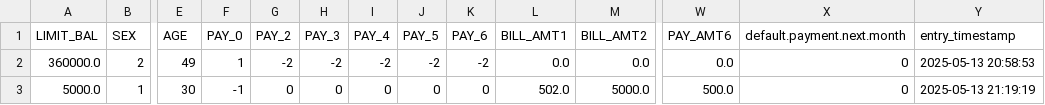
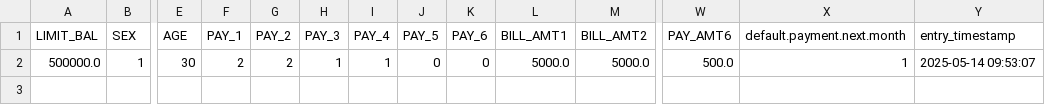
Before and after one commit to TharunPranav2007/Credit_Card_Default_Prediction, a CSV file: credit_card_predictions.csv, drawn as a sheet; only a part is shown, gaps mark what is left out; removed rows and columns are numbered as before the commit, all else as after; rows hold the shown columns only; the diff names each change by its address in the sheet, - before the commit and + after, or states it on an @@ line.

```diff
--- a/credit_card_predictions.csv
+++ b/credit_card_predictions.csv
-F1: PAY_0
+F1: PAY_1
-row 2: 360000.0 | 2 | 49 | 1 | -2 | -2 | -2 | -2 | -2 | 0.0 | 0.0 | 0.0 | 0 | 2025-05-13 20:58:53
-A2 (LIMIT_BAL): 5000.0
+A2 (LIMIT_BAL): 500000.0
-F2 (PAY_1): -1
+F2 (PAY_1): 2
-G2 (PAY_2): 0
+G2 (PAY_2): 2
-H2 (PAY_3): 0
+H2 (PAY_3): 1
-I2 (PAY_4): 0
+I2 (PAY_4): 1
-L2 (BILL_AMT1): 502.0
+L2 (BILL_AMT1): 5000.0
-X2 (default.payment.next.month): 0
+X2 (default.payment.next.month): 1
-Y2 (entry_timestamp): 2025-05-13 21:19:19
+Y2 (entry_timestamp): 2025-05-14 09:53:07
```
Also changed, not shown: 2 other files.
